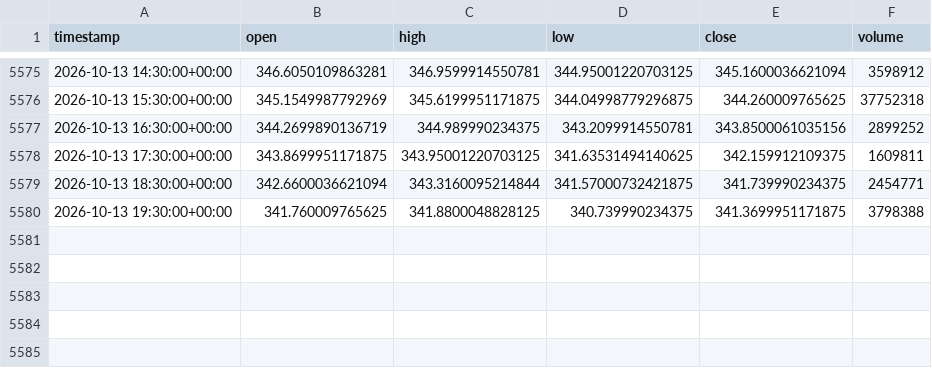
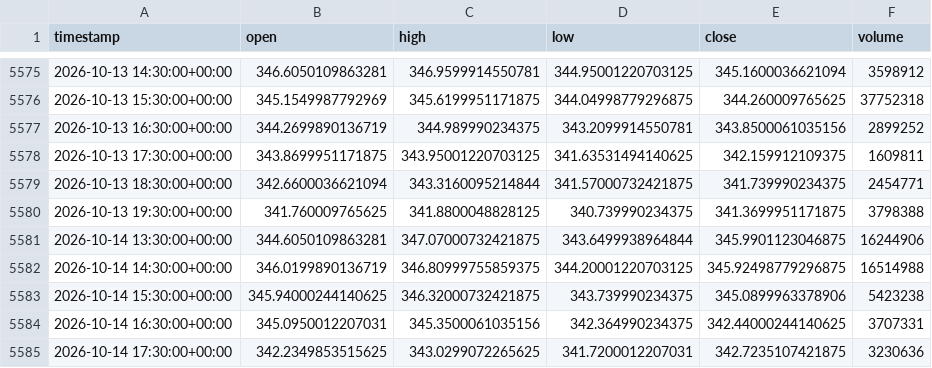
Before and after one commit to junamiweb/FADE_PROJECT, a CSV file: aapl_1h.csv, drawn as a sheet; only a part is shown, gaps mark what is left out; the diff names each change by its address in the sheet, - before the commit and + after, or states it on an @@ line.

```diff
--- a/aapl_1h.csv
+++ b/aapl_1h.csv
+row 5581: 2026-10-14 13:30:00+00:00 | 344.6050109863281 | 347.07000732421875 | 343.6499938964844 | 345.9901123046875 | 16244906
+row 5582: 2026-10-14 14:30:00+00:00 | 346.0199890136719 | 346.80999755859375 | 344.20001220703125 | 345.92498779296875 | 16514988
+row 5583: 2026-10-14 15:30:00+00:00 | 345.94000244140625 | 346.32000732421875 | 343.739990234375 | 345.0899963378906 | 5423238
+row 5584: 2026-10-14 16:30:00+00:00 | 345.0950012207031 | 345.3500061035156 | 342.364990234375 | 342.44000244140625 | 3707331
+row 5585: 2026-10-14 17:30:00+00:00 | 342.2349853515625 | 343.0299072265625 | 341.7200012207031 | 342.7235107421875 | 3230636
```
Also changed, not shown: spy_1h.csv, 29 other files.
